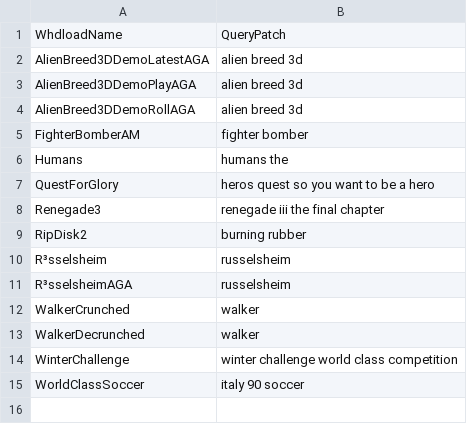
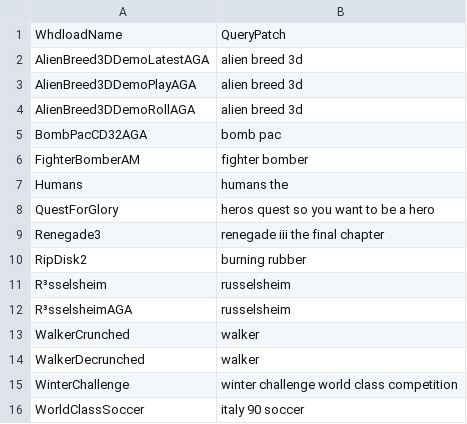
Before and after one commit to henrikstengaard/amiga-whdload-game-scripts, a CSV file: games_screenshot_data/games_screenshot_query_patches.csv, drawn as a sheet; the diff names each change by its address in the sheet, - before the commit and + after, or states it on an @@ line.

```diff
--- a/games_screenshot_data/games_screenshot_query_patches.csv
+++ b/games_screenshot_data/games_screenshot_query_patches.csv
+row 5: BombPacCD32AGA | bomb pac
```
Also changed, not shown: games_whdload_data/custom_games.csv, games_whdload_data/games_details_query_patches.csv, 5 other files.
